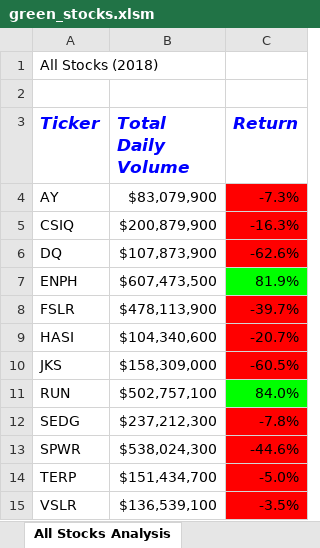
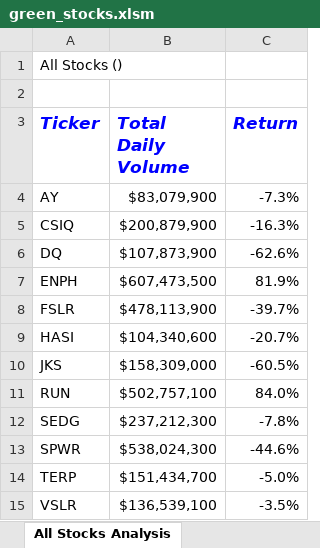
Before and after one commit to lgodleski/stock-analysis, an Excel workbook: green_stocks.xlsm, sheet All Stocks Analysis, drawn as a sheet; values as stored, in another font and other column widths than the file's, no borders; charts and pictures not drawn; the diff names each change by its address in the sheet, - before the commit and + after, or states it on an @@ line.

Commit message:
Add updated file

```diff
--- a/green_stocks.xlsm (sheet All Stocks Analysis)
+++ b/green_stocks.xlsm (sheet All Stocks Analysis)
-A1 (Ticker): All Stocks (2018)
+A1 (Ticker): All Stocks ()
-C4:C6 fill: #FF0000
+C4:C6 fill: none
-C7 fill: #00FF00
+C7 fill: none
-C8:C10 fill: #FF0000
+C8:C10 fill: none
-C11 fill: #00FF00
+C11 fill: none
-C12:C15 fill: #FF0000
+C12:C15 fill: none
```
Also changed, not shown: charts or pictures.
